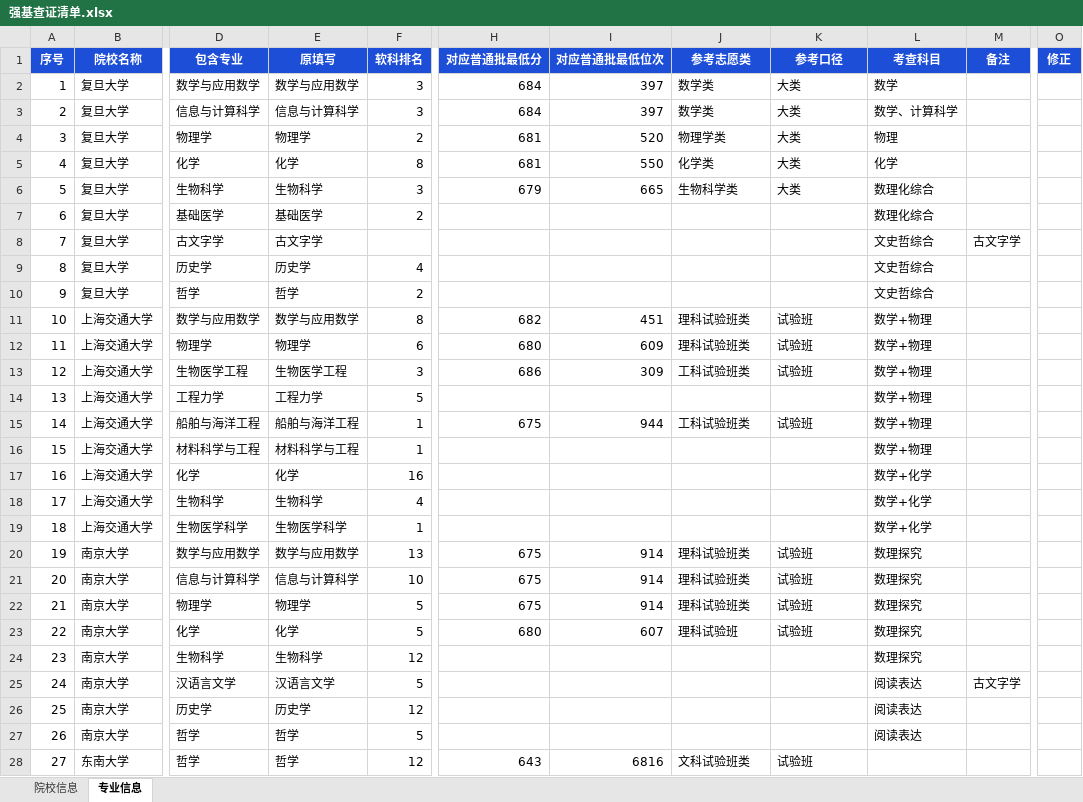
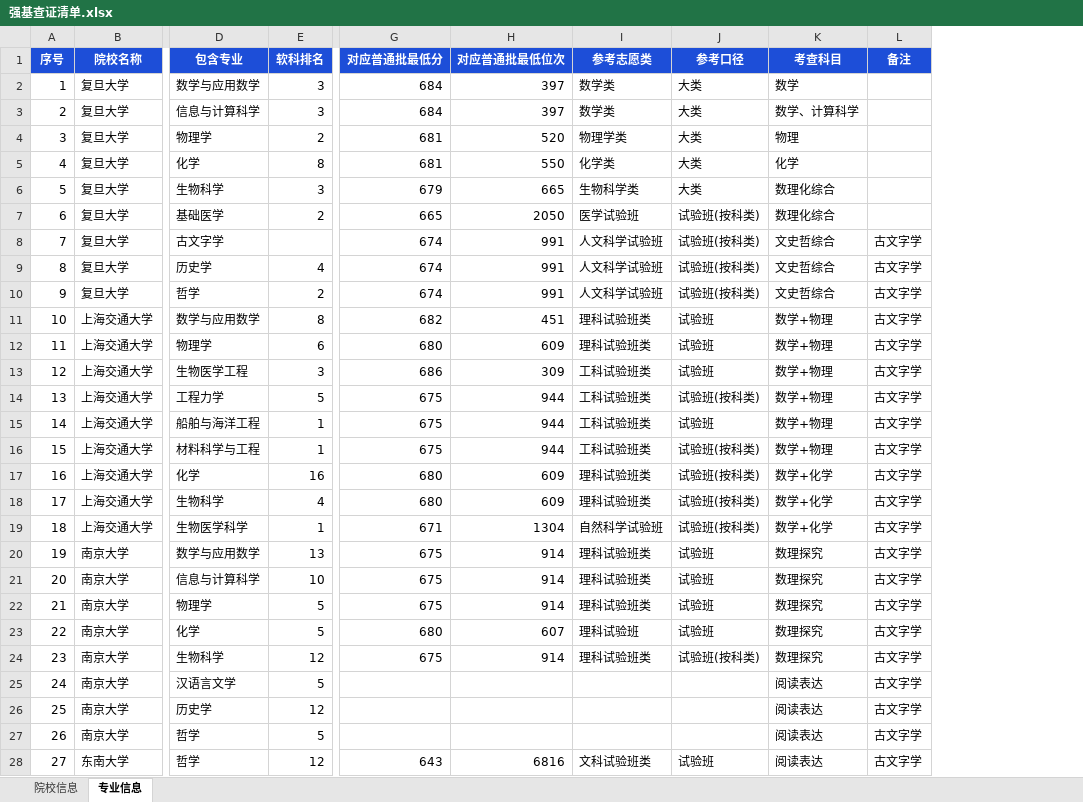
Before and after one commit to 300g-BoHeYou/shandong-gaokao-2026, an Excel workbook: 强基查证清单.xlsx, sheet 专业信息, drawn as a sheet; only a part is shown, gaps mark what is left out; values as stored, in another font and other column widths than the file's, no borders; removed rows and columns are numbered as before the commit, all else as after; the diff covers the shown part only; the diff names each change by its address in the sheet, - before the commit and + after, or states it on an @@ line.

Commit message:
feat(强基): 逐专业统计与校验完善, 页面按专业下拉筛选
- 删除经确认抄写有误的6条(东南材料物理/系统科学, 清华伦理学/逻辑学/宗教学, 北大语言学)
- 清华数理基础科学: 微电子学 -> 微电子科学与工程
- 参考分补齐: 187 -> 269/304(新增科类试验班口径与同专业类回退; 医学类专业可参考同校医学部)
- 去掉表内'原填写/修正'列与页面'已修正名称'痕迹
- Sheet2 类专业列(专业类/考查科目/备注)纵向合并单元格
- 网页: 专业类关键词筛选 -> 专业下拉列表(71个专业, 含数量); 专业类单元格 rowspan 合并
- 自测: check_qiangji 77项 + verify_app 101项 + smoke_dom 82项 + 渲染校验 全通过

```diff
--- a/强基查证清单.xlsx (sheet 专业信息)
+++ b/强基查证清单.xlsx (sheet 专业信息)
-column E (原填写), rows 2-28: 数学与应用数学 | 信息与计算科学 | 物理学 | 化学 | 生物科学 | 基础医学 | 古文字学 | 历史学 | 哲学 | 数学与应用数学 | 物理学 | 生物医学工程 | 工程力学 | 船舶与海洋工程 | 材料科学与工程 | 化学 | 生物科学 | 生物医学科学 | 数学与应用数学 | 信息与计算科学 | 物理学 | 化学 | 生物科学 | 汉语言文学 | 历史学 | 哲学 | 哲学
-column O (修正), empty
-G7 (对应普通批最低分): (empty)
+G7 (对应普通批最低分): 665
-H7 (对应普通批最低位次): (empty)
+H7 (对应普通批最低位次): 2050
-I7 (参考志愿类): (empty)
+I7 (参考志愿类): 医学试验班
-J7:J10 (参考口径): (empty)
+J7:J10 (参考口径): 试验班(按科类)
-G8:G10 (对应普通批最低分): (empty)
+G8:G10 (对应普通批最低分): 674
-H8:H10 (对应普通批最低位次): (empty)
+H8:H10 (对应普通批最低位次): 991
-I8:I10 (参考志愿类): (empty)
+I8:I10 (参考志愿类): 人文科学试验班
-L9:L24 (备注): (empty)
+L9:L24 (备注): 古文字学
-G14 (对应普通批最低分): (empty)
+G14 (对应普通批最低分): 675
-H14 (对应普通批最低位次): (empty)
+H14 (对应普通批最低位次): 944
-I14 (参考志愿类): (empty)
+I14 (参考志愿类): 工科试验班类
-J14 (参考口径): (empty)
+J14 (参考口径): 试验班(按科类)
-G16 (对应普通批最低分): (empty)
+G16 (对应普通批最低分): 675
-H16 (对应普通批最低位次): (empty)
+H16 (对应普通批最低位次): 944
-I16 (参考志愿类): (empty)
+I16 (参考志愿类): 工科试验班类
-J16:J19 (参考口径): (empty)
+J16:J19 (参考口径): 试验班(按科类)
-G17:G18 (对应普通批最低分): (empty)
+G17:G18 (对应普通批最低分): 680
-H17:H18 (对应普通批最低位次): (empty)
+H17:H18 (对应普通批最低位次): 609
-I17:I18 (参考志愿类): (empty)
+I17:I18 (参考志愿类): 理科试验班类
-G19 (对应普通批最低分): (empty)
+G19 (对应普通批最低分): 671
-H19 (对应普通批最低位次): (empty)
+H19 (对应普通批最低位次): 1304
-I19 (参考志愿类): (empty)
+I19 (参考志愿类): 自然科学试验班
-G24 (对应普通批最低分): (empty)
+G24 (对应普通批最低分): 675
-H24 (对应普通批最低位次): (empty)
+H24 (对应普通批最低位次): 914
-I24 (参考志愿类): (empty)
+I24 (参考志愿类): 理科试验班类
-J24 (参考口径): (empty)
+J24 (参考口径): 试验班(按科类)
-L26:L28 (备注): (empty)
+L26:L28 (备注): 古文字学
-K28 (考查科目): (empty)
+K28 (考查科目): 阅读表达
```
Also changed, not shown: 1 added row, 7 removed rows, 676 edited cells, merged cells and row numbers in column A elsewhere in this sheet, 9 other files.
